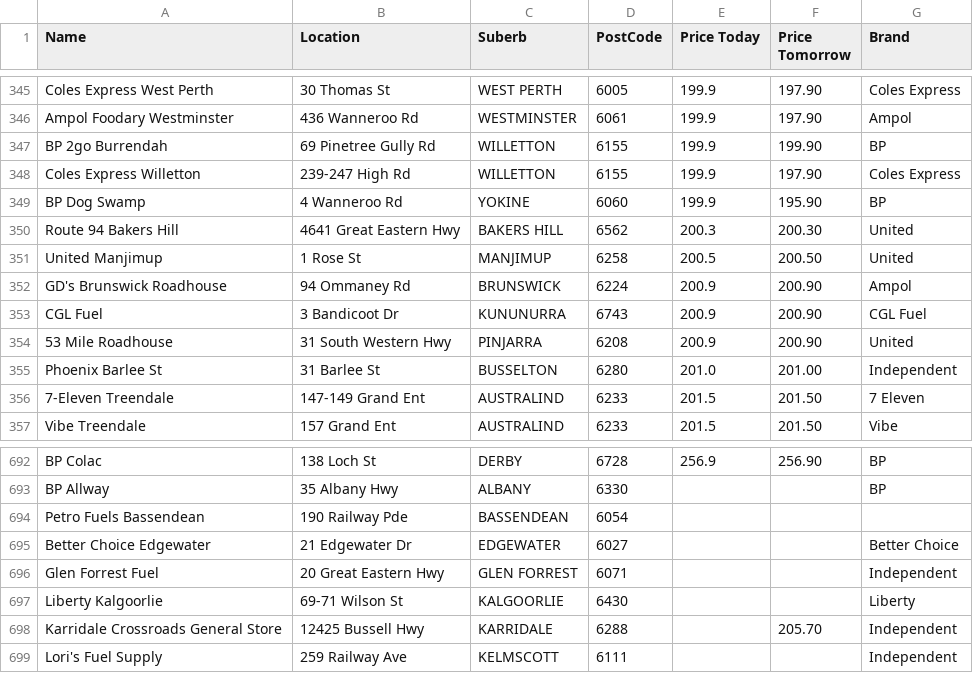
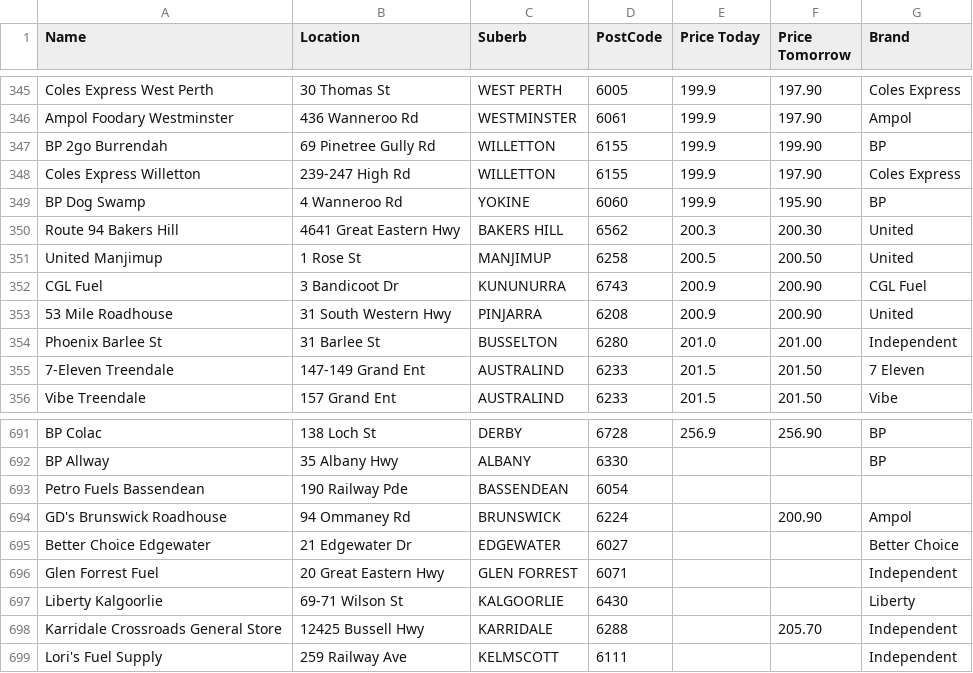
Before and after one commit to Luke3573/WaFuel, a CSV file: WaFuelULP.csv, drawn as a sheet; only a part is shown, gaps mark what is left out.

Commit message:
updated

```diff
--- a/WaFuelULP.csv
+++ b/WaFuelULP.csv
@@ -351,3 +351,2 @@ Route 94 Bakers Hill,4641 Great Eastern Hwy,BAKERS HILL,6562,200.3,200.30,United
 United Manjimup,1 Rose St,MANJIMUP,6258,200.5,200.50,United
-GD's Brunswick Roadhouse,94 Ommaney Rd,BRUNSWICK,6224,200.9,200.90,Ampol
 CGL Fuel,3 Bandicoot Dr,KUNUNURRA,6743,200.9,200.90,CGL Fuel
@@ -694,2 +693,3 @@ BP Allway,35 Albany Hwy,ALBANY,6330,,,BP
 Petro Fuels Bassendean,190 Railway Pde,BASSENDEAN,6054,,,
+GD's Brunswick Roadhouse,94 Ommaney Rd,BRUNSWICK,6224,,200.90,Ampol
 Better Choice Edgewater,21 Edgewater Dr,EDGEWATER,6027,,,Better Choice
```
